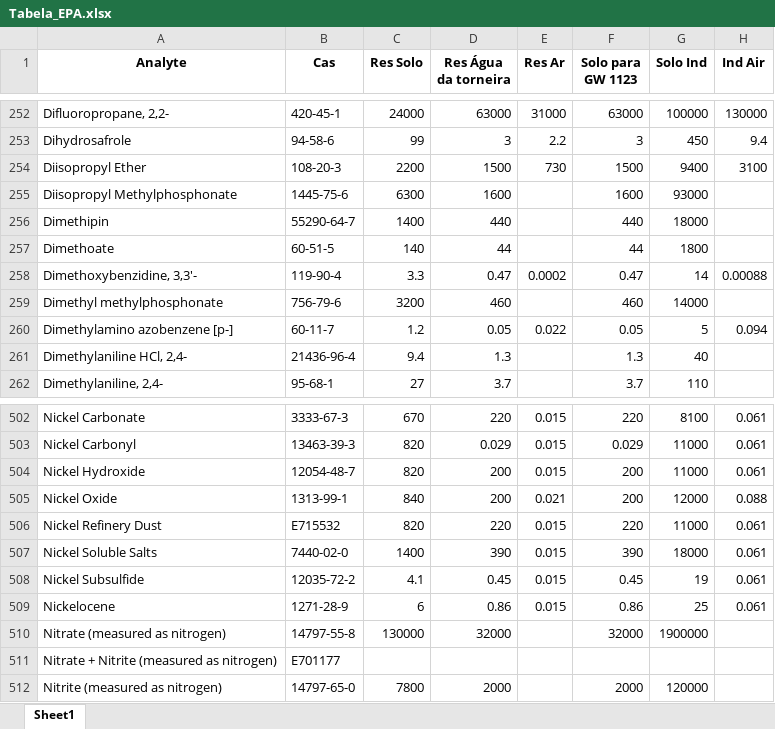
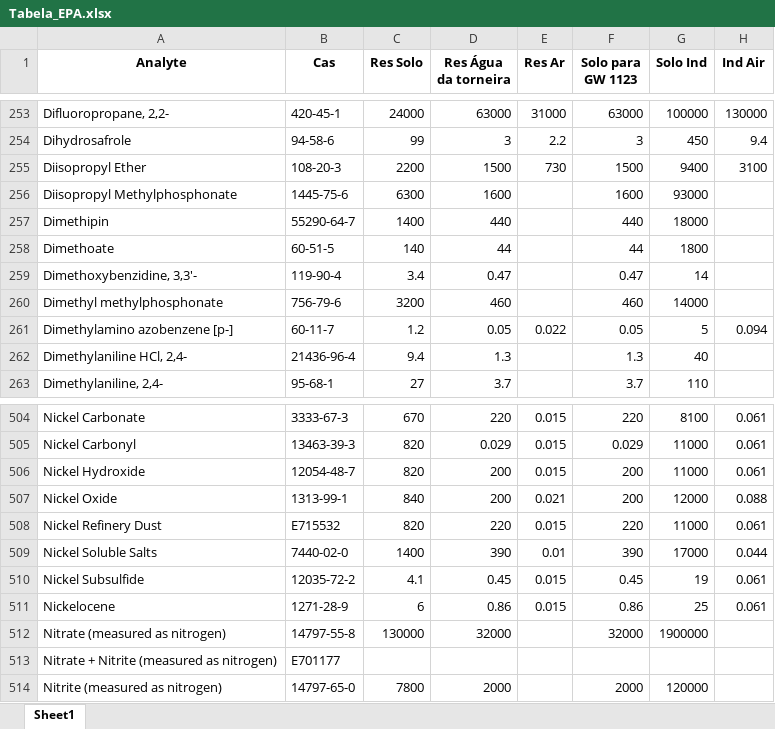
Before and after one commit to HenriqueCanhadas/ProjetoCanhadas, an Excel workbook: Tabelas Consulta/Tabelas/Tabela_EPA.xlsx, sheet Sheet1, drawn as a sheet; only a part is shown, gaps mark what is left out; values as stored, in another font and other column widths than the file's, no borders; addresses are those after the commit; the diff covers the shown part only; the diff names each change by its address in the sheet, - before the commit and + after, or states it on an @@ line.

```diff
--- a/Tabelas Consulta/Tabelas/Tabela_EPA.xlsx (sheet Sheet1)
+++ b/Tabelas Consulta/Tabelas/Tabela_EPA.xlsx (sheet Sheet1)
-C259 (Res Solo): 3.3
+C259 (Res Solo): 3.4
-E259 (Res Ar): 0.0002
+E259 (Res Ar): (empty)
-H259 (Ind Air): 0.00088
+H259 (Ind Air): (empty)
-E509 (Res Ar): 0.015
+E509 (Res Ar): 0.01
-G509 (Solo Ind): 18000
+G509 (Solo Ind): 17000
-H509 (Ind Air): 0.061
+H509 (Ind Air): 0.044
```
Also changed, not shown: 6 added rows, 3 removed rows and 34 edited cells elsewhere in this sheet, 1 other file.
